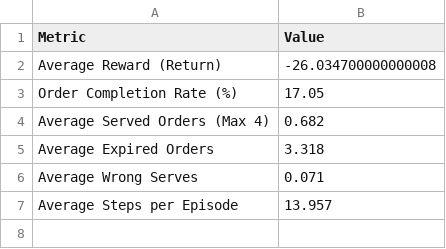
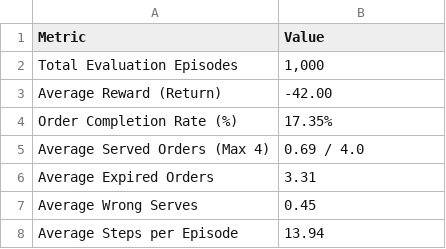
Before and after one commit to hadongnok/pizza-rl-project, a CSV file: results_stage3/performance_summary_stage3.csv, drawn as a sheet.

```diff
--- a/results_stage3/performance_summary_stage3.csv
+++ b/results_stage3/performance_summary_stage3.csv
@@ -1,7 +1,8 @@
 Metric,Value
-Average Reward (Return),-26.034700000000008
-Order Completion Rate (%),17.05
-Average Served Orders (Max 4),0.682
-Average Expired Orders,3.318
-Average Wrong Serves,0.071
-Average Steps per Episode,13.957
+Total Evaluation Episodes,"1,000"
+Average Reward (Return),-42.00
+Order Completion Rate (%),17.35%
+Average Served Orders (Max 4),0.69 / 4.0
+Average Expired Orders,3.31
+Average Wrong Serves,0.45
+Average Steps per Episode,13.94
```
Also changed, not shown: results_stage3/test_performance_stage3.csv, 3 other files.
